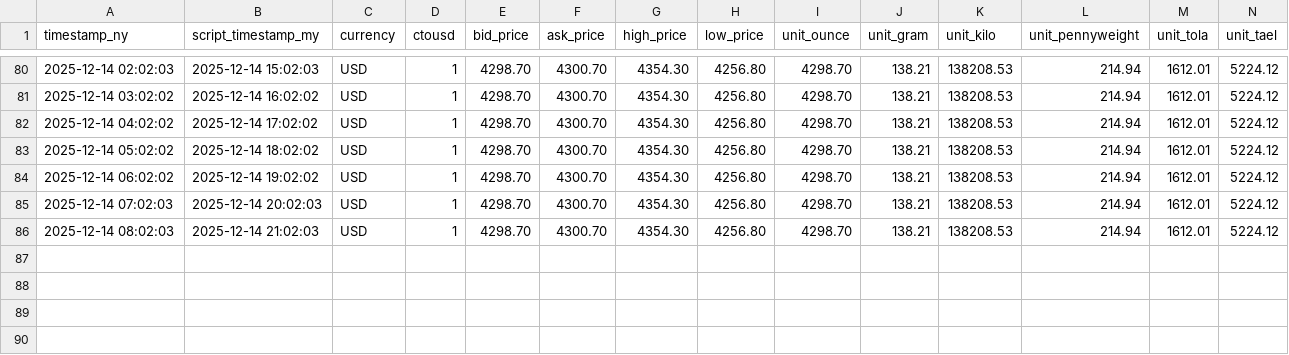
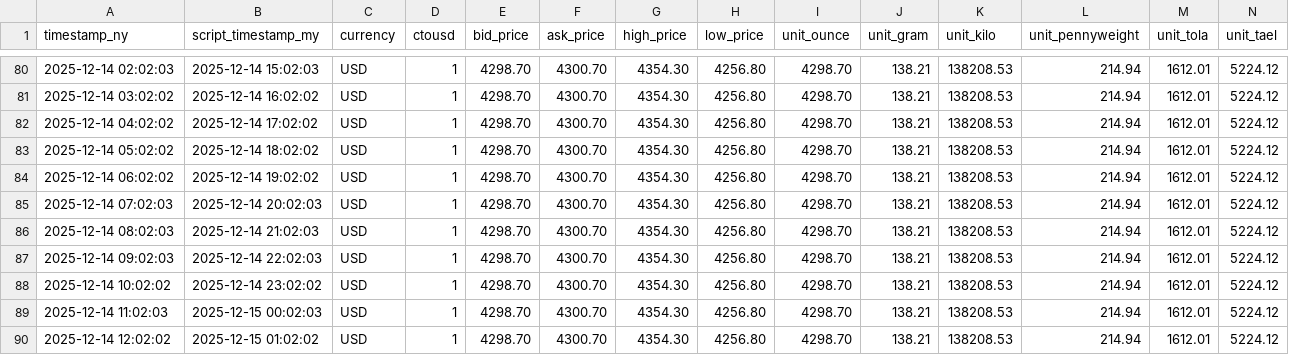
Before and after one commit to OngHuiMin04/Comp1314_Gold_Price_Tracker, a CSV file: Script/gold_data/USD_gold_prices.csv, drawn as a sheet; only a part is shown, gaps mark what is left out; the diff names each change by its address in the sheet, - before the commit and + after, or states it on an @@ line.

```diff
--- a/Script/gold_data/USD_gold_prices.csv
+++ b/Script/gold_data/USD_gold_prices.csv
+row 87: 2025-12-14 09:02:03 | 2025-12-14 22:02:03 | USD | 1 | 4298.70 | 4300.70 | 4354.30 | 4256.80 | 4298.70 | 138.21 | 138208.53 | 214.94 | 1612.01 | 5224.12
+row 88: 2025-12-14 10:02:02 | 2025-12-14 23:02:02 | USD | 1 | 4298.70 | 4300.70 | 4354.30 | 4256.80 | 4298.70 | 138.21 | 138208.53 | 214.94 | 1612.01 | 5224.12
+row 89: 2025-12-14 11:02:03 | 2025-12-15 00:02:03 | USD | 1 | 4298.70 | 4300.70 | 4354.30 | 4256.80 | 4298.70 | 138.21 | 138208.53 | 214.94 | 1612.01 | 5224.12
+row 90: 2025-12-14 12:02:02 | 2025-12-15 01:02:02 | USD | 1 | 4298.70 | 4300.70 | 4354.30 | 4256.80 | 4298.70 | 138.21 | 138208.53 | 214.94 | 1612.01 | 5224.12
```
Also changed, not shown: Script/gold_data/AUD_gold_prices.csv, Script/gold_data/CNY_gold_prices.csv, 27 other files.
